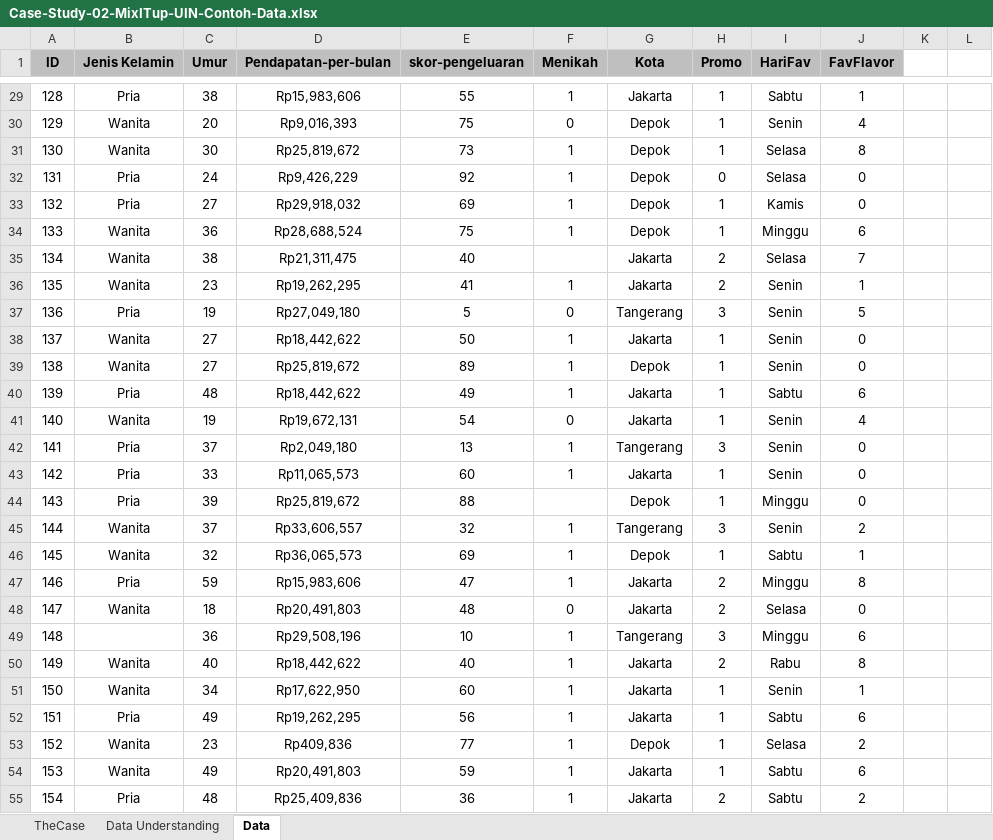
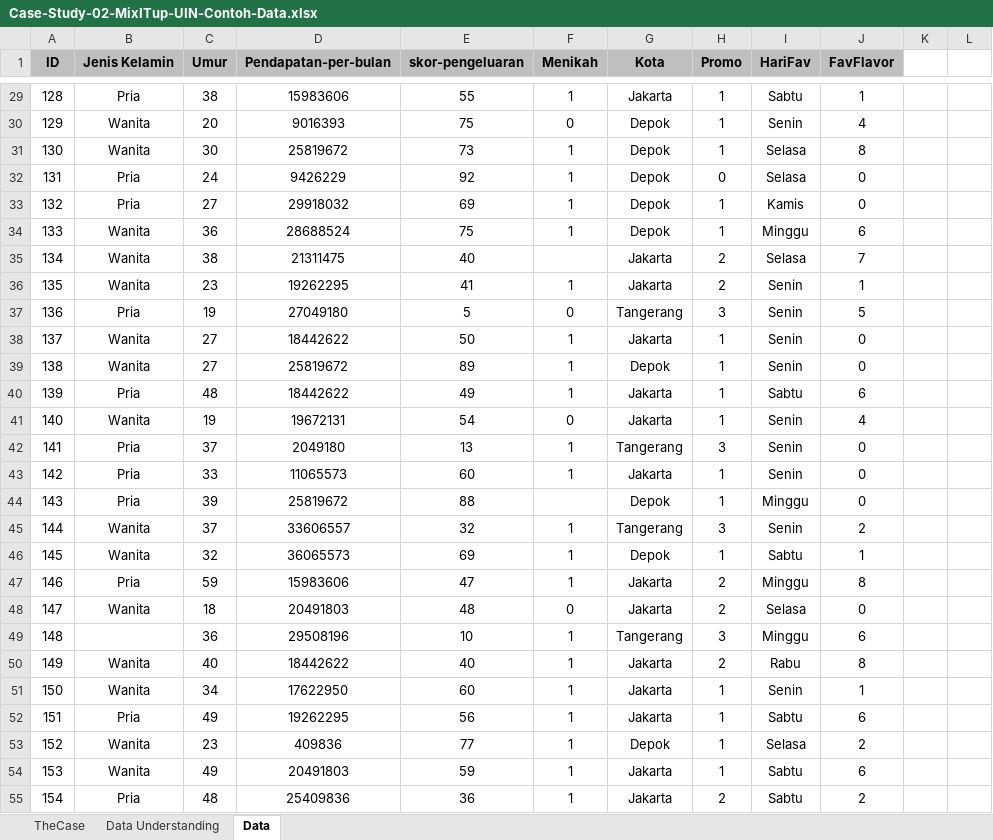
Before and after one commit to rizkyazriel/FlipClass-Data-Mining-2, an Excel workbook: Case-Study-02-MixITup-UIN-Contoh-Data.xlsx, sheet Data, drawn as a sheet; only a part is shown, gaps mark what is left out; values as stored, in another font and other column widths than the file's, no borders; the diff covers the shown part only; the diff names each change by its address in the sheet, - before the commit and + after, or states it on an @@ line.

```diff
--- a/Case-Study-02-MixITup-UIN-Contoh-Data.xlsx (sheet Data)
+++ b/Case-Study-02-MixITup-UIN-Contoh-Data.xlsx (sheet Data)
-D29 (Pendapatan-per-bulan): Rp15,983,606
+D29 (Pendapatan-per-bulan): 15983606
-D30 (Pendapatan-per-bulan): Rp9,016,393
+D30 (Pendapatan-per-bulan): 9016393
-D31 (Pendapatan-per-bulan): Rp25,819,672
+D31 (Pendapatan-per-bulan): 25819672
-D32 (Pendapatan-per-bulan): Rp9,426,229
+D32 (Pendapatan-per-bulan): 9426229
-D33 (Pendapatan-per-bulan): Rp29,918,032
+D33 (Pendapatan-per-bulan): 29918032
-D34 (Pendapatan-per-bulan): Rp28,688,524
+D34 (Pendapatan-per-bulan): 28688524
-D35 (Pendapatan-per-bulan): Rp21,311,475
+D35 (Pendapatan-per-bulan): 21311475
-D36 (Pendapatan-per-bulan): Rp19,262,295
+D36 (Pendapatan-per-bulan): 19262295
-D37 (Pendapatan-per-bulan): Rp27,049,180
+D37 (Pendapatan-per-bulan): 27049180
-D38 (Pendapatan-per-bulan): Rp18,442,622
+D38 (Pendapatan-per-bulan): 18442622
-D39 (Pendapatan-per-bulan): Rp25,819,672
+D39 (Pendapatan-per-bulan): 25819672
-D40 (Pendapatan-per-bulan): Rp18,442,622
+D40 (Pendapatan-per-bulan): 18442622
-D41 (Pendapatan-per-bulan): Rp19,672,131
+D41 (Pendapatan-per-bulan): 19672131
-D42 (Pendapatan-per-bulan): Rp2,049,180
+D42 (Pendapatan-per-bulan): 2049180
-D43 (Pendapatan-per-bulan): Rp11,065,573
+D43 (Pendapatan-per-bulan): 11065573
-D44 (Pendapatan-per-bulan): Rp25,819,672
+D44 (Pendapatan-per-bulan): 25819672
-D45 (Pendapatan-per-bulan): Rp33,606,557
+D45 (Pendapatan-per-bulan): 33606557
-D46 (Pendapatan-per-bulan): Rp36,065,573
+D46 (Pendapatan-per-bulan): 36065573
-D47 (Pendapatan-per-bulan): Rp15,983,606
+D47 (Pendapatan-per-bulan): 15983606
-D48 (Pendapatan-per-bulan): Rp20,491,803
+D48 (Pendapatan-per-bulan): 20491803
-D49 (Pendapatan-per-bulan): Rp29,508,196
+D49 (Pendapatan-per-bulan): 29508196
-D50 (Pendapatan-per-bulan): Rp18,442,622
+D50 (Pendapatan-per-bulan): 18442622
-D51 (Pendapatan-per-bulan): Rp17,622,950
+D51 (Pendapatan-per-bulan): 17622950
-D52 (Pendapatan-per-bulan): Rp19,262,295
+D52 (Pendapatan-per-bulan): 19262295
-D53 (Pendapatan-per-bulan): Rp409,836
+D53 (Pendapatan-per-bulan): 409836
-D54 (Pendapatan-per-bulan): Rp20,491,803
+D54 (Pendapatan-per-bulan): 20491803
-D55 (Pendapatan-per-bulan): Rp25,409,836
+D55 (Pendapatan-per-bulan): 25409836
```
Also changed, not shown: 174 edited cells elsewhere in this sheet, 1 other file.
